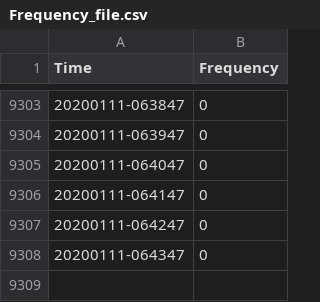
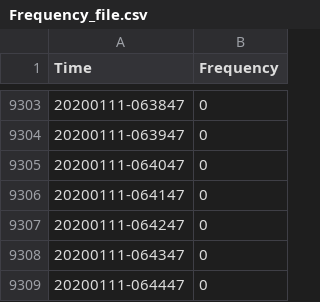
Before and after one commit to omjh/sensing_IOT, a CSV file: Frequency_file.csv, drawn as a sheet; only a part is shown, gaps mark what is left out; the diff names each change by its address in the sheet, - before the commit and + after, or states it on an @@ line.

Commit message:
Auto-Commit

```diff
--- a/Frequency_file.csv
+++ b/Frequency_file.csv
+row 9309: 20200111-064447 | 0
```
